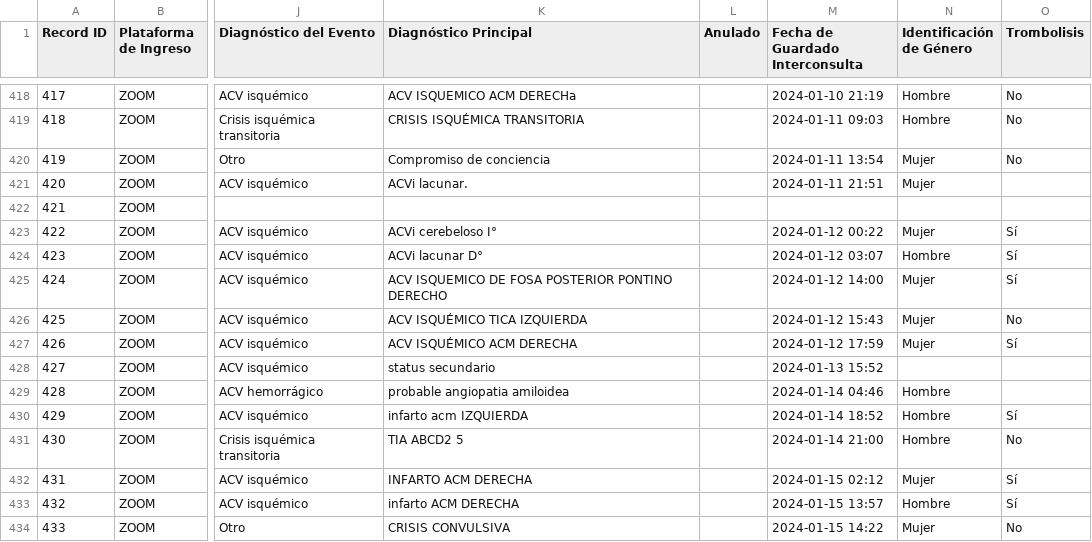
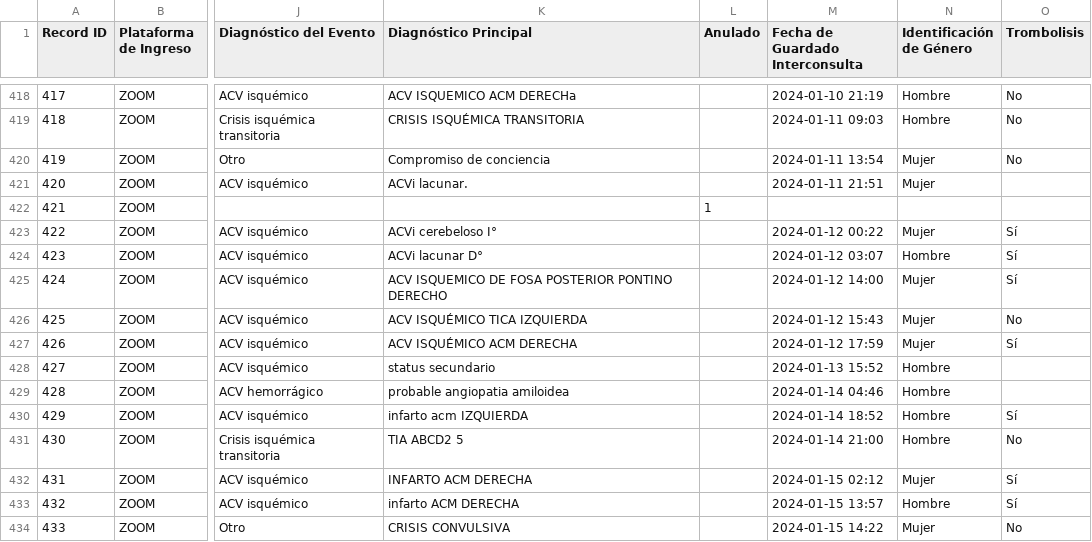
Before and after one commit to estebanmanriquez/Dashboard, a CSV file: CENTRAL_TELEACV.csv, drawn as a sheet; only a part is shown, gaps mark what is left out; the diff covers the shown part only; the diff names each change by its address in the sheet, - before the commit and + after, or states it on an @@ line.

```diff
--- a/CENTRAL_TELEACV.csv
+++ b/CENTRAL_TELEACV.csv
-L422 (Anulado): (empty)
+L422 (Anulado): 1
-N428 (Identificación de Género): (empty)
+N428 (Identificación de Género): Hombre
```
Also changed, not shown: 8 edited cells elsewhere in this file.
